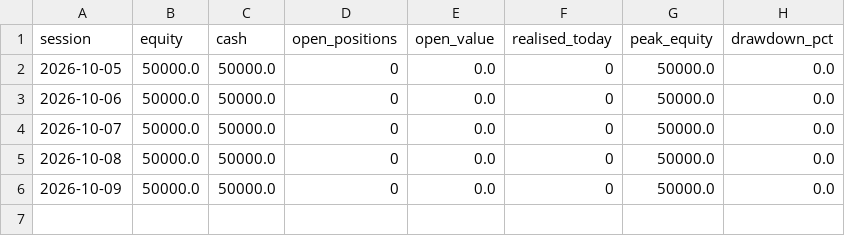
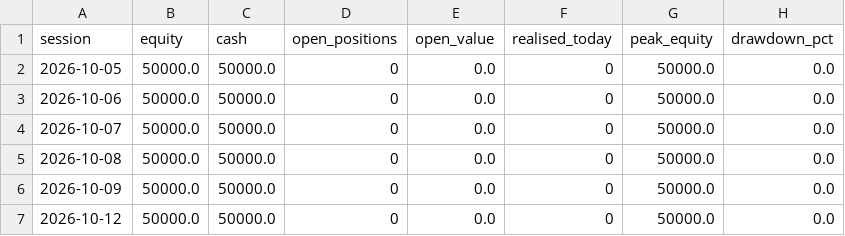
Before and after one commit to tanmaykaper/Paper-Trading-Bot, a CSV file: state/swing/equity.csv, drawn as a sheet; the diff names each change by its address in the sheet, - before the commit and + after, or states it on an @@ line.

```diff
--- a/state/swing/equity.csv
+++ b/state/swing/equity.csv
+row 7: 2026-10-12 | 50000.0 | 50000.0 | 0 | 0.0 | 0 | 50000.0 | 0.0
```
Also changed, not shown: 4 other files.
